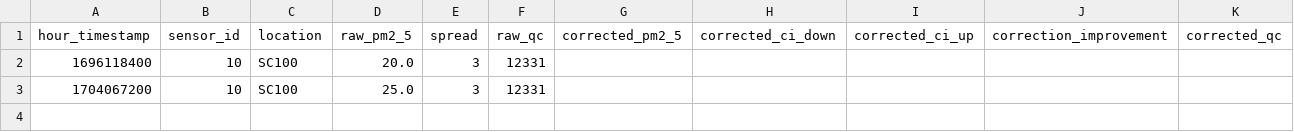
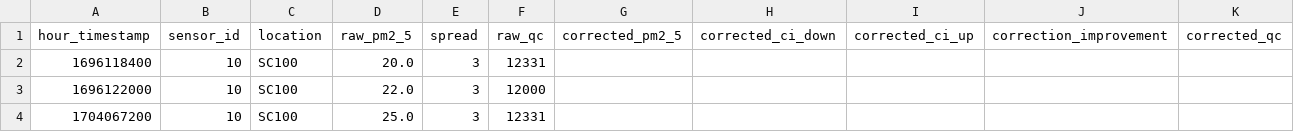
Before and after one commit to patupar/sofia-lez-counterfactual, a CSV file: sample_data/bgr/SC100_10.csv, drawn as a sheet.

```diff
--- a/sample_data/bgr/SC100_10.csv
+++ b/sample_data/bgr/SC100_10.csv
@@ -2,2 +2,3 @@ hour_timestamp,sensor_id,location,raw_pm2_5,spread,raw_qc,corrected_pm2_5,correc
 1696118400,10,SC100,20.0,3,12331,,,,,
+1696122000,10,SC100,22.0,3,12000,,,,,
 1704067200,10,SC100,25.0,3,12331,,,,,
```
Also changed, not shown: sample_data/archive/2024/2024-01-01/2024-01-01_sensor_10.csv, 30 other files.
